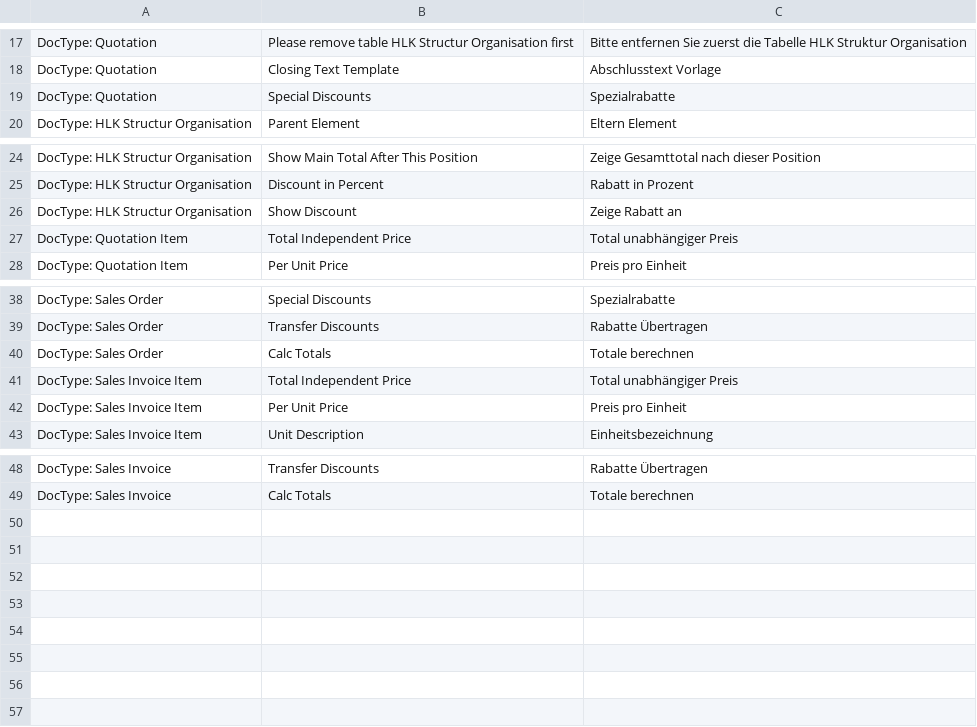
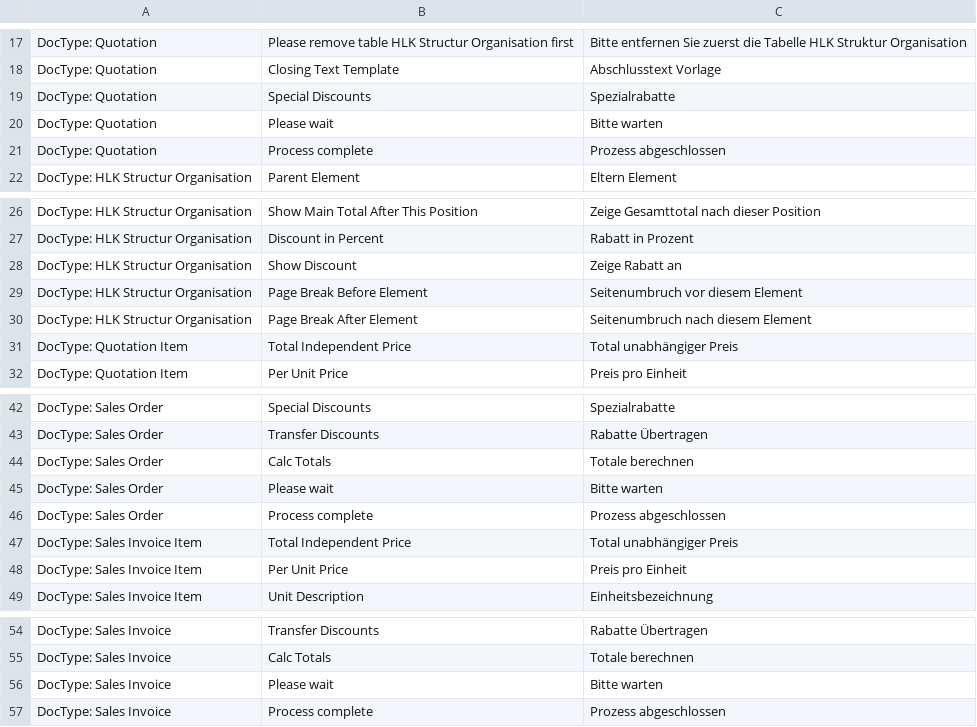
Before and after one commit to libracore/hlk, a CSV file: hlk/translations/de.csv, drawn as a sheet; only a part is shown, gaps mark what is left out.

```diff
--- a/hlk/translations/de.csv
+++ b/hlk/translations/de.csv
@@ -19,2 +19,4 @@ DocType: Quotation,Closing Text Template,Abschlusstext Vorlage
 DocType: Quotation,Special Discounts,Spezialrabatte
+DocType: Quotation,Please wait,Bitte warten
+DocType: Quotation,Process complete,Prozess abgeschlossen
 DocType: HLK Structur Organisation,Parent Element,Eltern Element
@@ -26,2 +28,4 @@ DocType: HLK Structur Organisation,Discount in Percent,Rabatt in Prozent
 DocType: HLK Structur Organisation,Show Discount,Zeige Rabatt an
+DocType: HLK Structur Organisation,Page Break Before Element,Seitenumbruch vor diesem Element
+DocType: HLK Structur Organisation,Page Break After Element,Seitenumbruch nach diesem Element
 DocType: Quotation Item,Total Independent Price,Total unabhängiger Preis
@@ -40,2 +44,4 @@ DocType: Sales Order,Transfer Discounts,Rabatte Übertragen
 DocType: Sales Order,Calc Totals,Totale berechnen
+DocType: Sales Order,Please wait,Bitte warten
+DocType: Sales Order,Process complete,Prozess abgeschlossen
 DocType: Sales Invoice Item,Total Independent Price,Total unabhängiger Preis
@@ -49 +55,3 @@ DocType: Sales Invoice,Transfer Discounts,Rabatte Übertragen
 DocType: Sales Invoice,Calc Totals,Totale berechnen
+DocType: Sales Invoice,Please wait,Bitte warten
+DocType: Sales Invoice,Process complete,Prozess abgeschlossen
```
Also changed, not shown: 5 other files.
